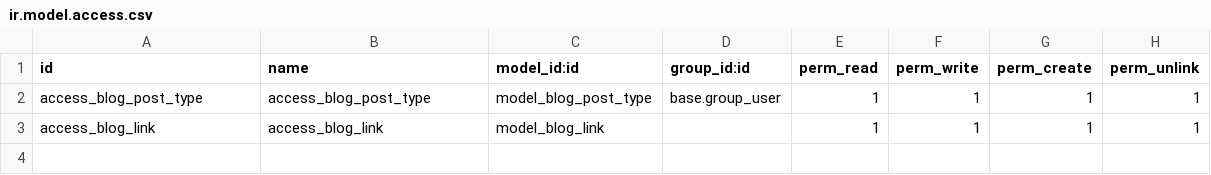
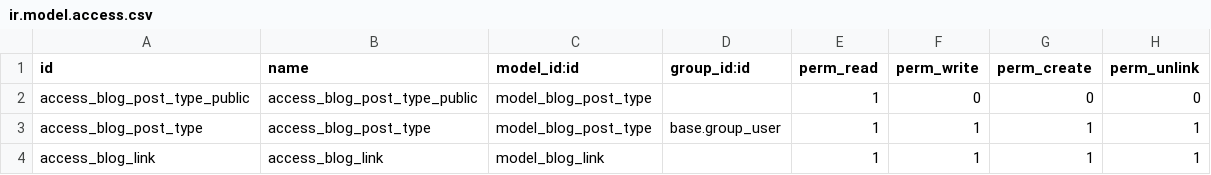
Before and after one commit to Ascaldera/gdpr-gur, a CSV file: website_ascaldera/security/ir.model.access.csv, drawn as a sheet; the diff names each change by its address in the sheet, - before the commit and + after, or states it on an @@ line.

```diff
--- a/website_ascaldera/security/ir.model.access.csv
+++ b/website_ascaldera/security/ir.model.access.csv
+row 2: access_blog_post_type_public | access_blog_post_type_public | model_blog_post_type |  | 1 | 0 | 0 | 0
```
Also changed, not shown: 7 other files.
